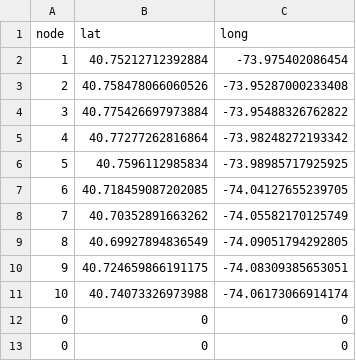
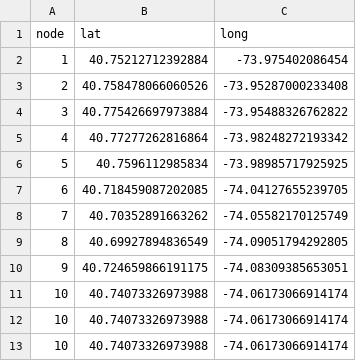
Before and after one commit to CSmart2021/generationtest10, a CSV file: CSVN.csv, drawn as a sheet.

Commit message:
Update CSVN.csv

```diff
--- a/CSVN.csv
+++ b/CSVN.csv
@@ -11,3 +11,3 @@ node;lat;long
 10;40.74073326973988;-74.06173066914174
-0;0;0
-0;0;0
+10;40.74073326973988;-74.06173066914174
+10;40.74073326973988;-74.06173066914174
```
